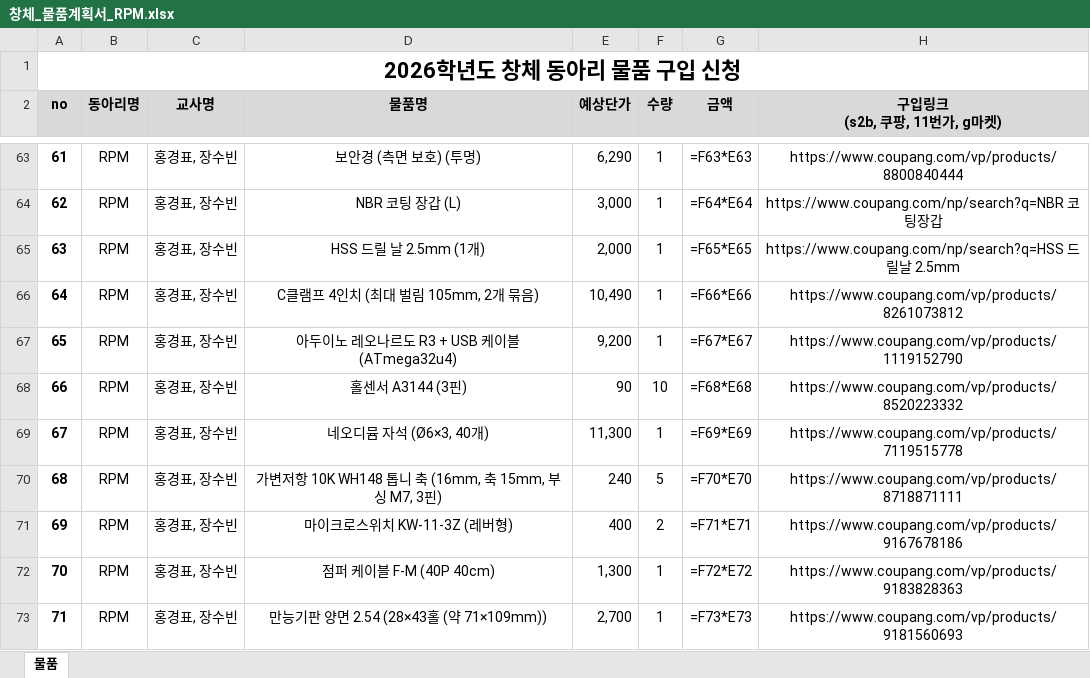
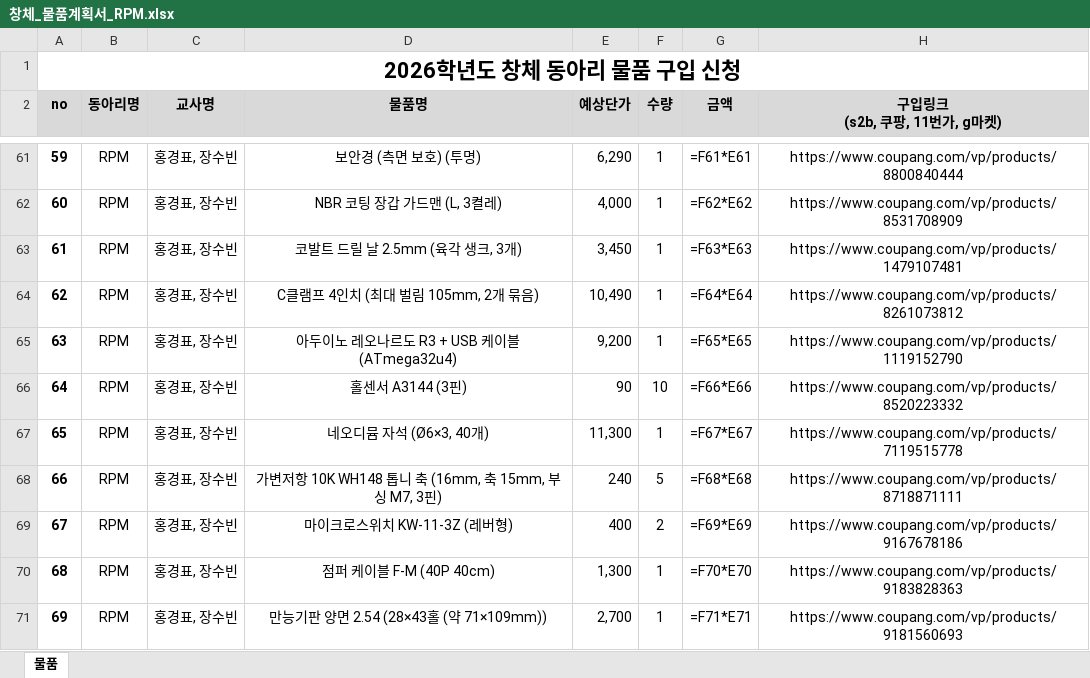
Before and after one commit to jang090623-alt/neo, an Excel workbook: v4/창체_물품계획서_RPM.xlsx, sheet 물품, drawn as a sheet; only a part is shown, gaps mark what is left out; values as stored, in another font and other column widths than the file's, no borders; formulas without a stored value are shown as written; addresses are those after the commit; the diff covers the shown part only; the diff names each change by its address in the sheet, - before the commit and + after, or states it on an @@ line.

```diff
--- a/v4/창체_물품계획서_RPM.xlsx (sheet 물품)
+++ b/v4/창체_물품계획서_RPM.xlsx (sheet 물품)
@@ column A (no) renumbered between rows 13 and 81 @@
-G61 (금액): =F63*E63
+G61 (금액): =F61*E61
-D62 (물품명): NBR 코팅 장갑 (L)
+D62 (물품명): NBR 코팅 장갑 가드맨 (L, 3켤레)
-E62 (예상단가): 3,000
+E62 (예상단가): 4,000
-G62 (금액): =F64*E64
+G62 (금액): =F62*E62
-H62 (구입링크 (s2b, 쿠팡, 11번가, g마켓)): https://www.coupang.com/np/search?q=NBR 코팅장갑
+H62 (구입링크 (s2b, 쿠팡, 11번가, g마켓)): https://www.coupang.com/vp/products/8531708909
-D63 (물품명): HSS 드릴 날 2.5mm (1개)
+D63 (물품명): 코발트 드릴 날 2.5mm (육각 생크, 3개)
-E63 (예상단가): 2,000
+E63 (예상단가): 3,450
-G63 (금액): =F65*E65
+G63 (금액): =F63*E63
-H63 (구입링크 (s2b, 쿠팡, 11번가, g마켓)): https://www.coupang.com/np/search?q=HSS 드릴날 2.5mm
+H63 (구입링크 (s2b, 쿠팡, 11번가, g마켓)): https://www.coupang.com/vp/products/1479107481
-G64 (금액): =F66*E66
+G64 (금액): =F64*E64
-G65 (금액): =F67*E67
+G65 (금액): =F65*E65
-G66 (금액): =F68*E68
+G66 (금액): =F66*E66
-G67 (금액): =F69*E69
+G67 (금액): =F67*E67
-G68 (금액): =F70*E70
+G68 (금액): =F68*E68
-G69 (금액): =F71*E71
+G69 (금액): =F69*E69
-G70 (금액): =F72*E72
+G70 (금액): =F70*E70
-G71 (금액): =F73*E73
+G71 (금액): =F71*E71
```
Also changed, not shown: 2 removed rows and 75 edited cells elsewhere in this sheet, v4/물품계획서_근거.xlsx, 15 other files.
